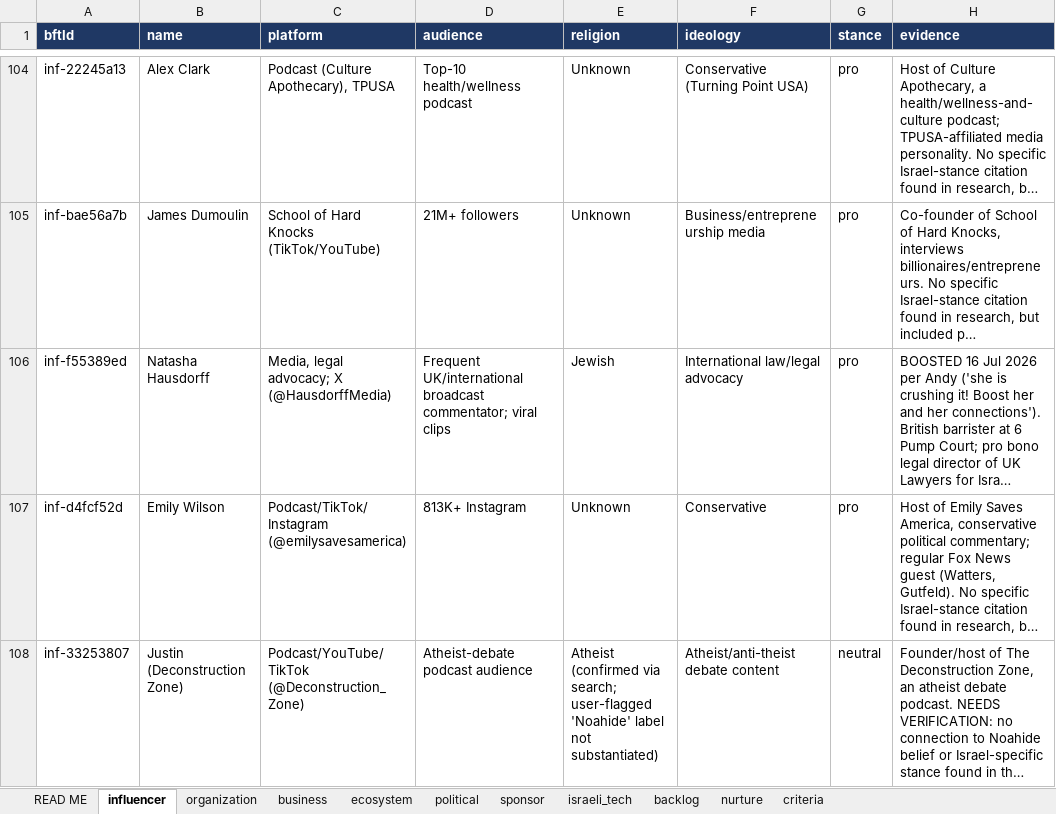
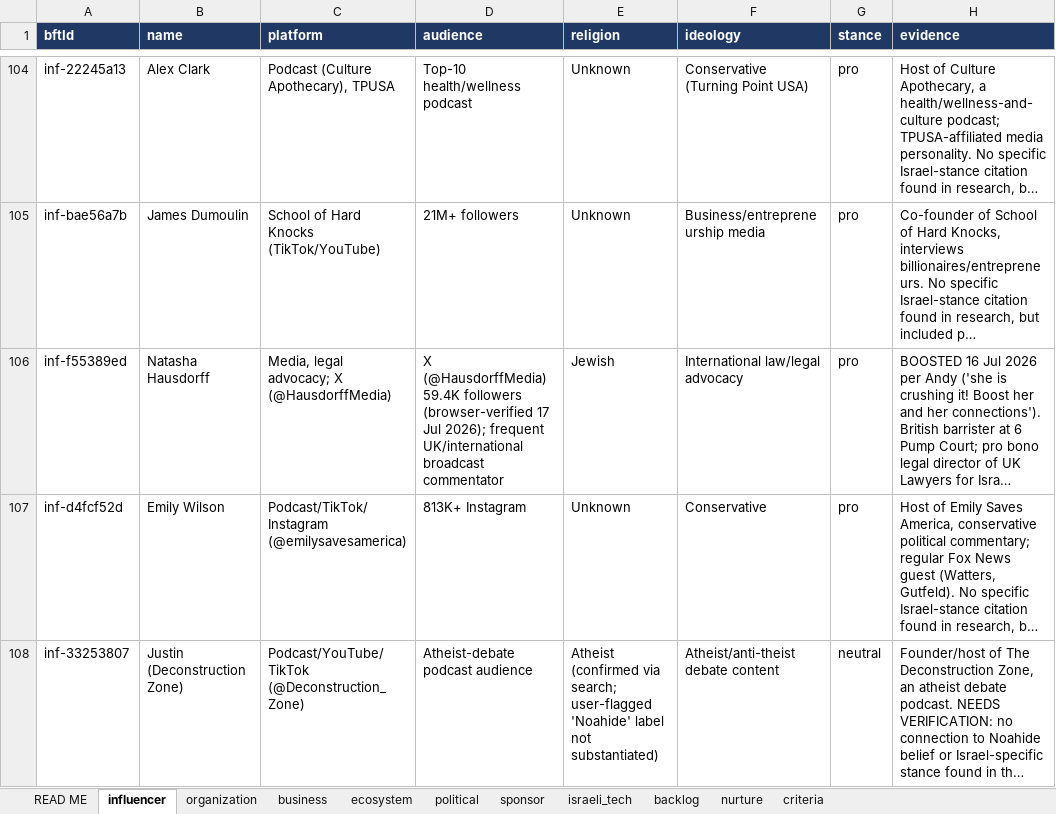
Before and after one commit to Hirshinator/bft-living-database, an Excel workbook: export/BFT_Living_Database.xlsx, sheet influencer, drawn as a sheet; only a part is shown, gaps mark what is left out; long unchanged cells end in …; values as stored, in another font and other column widths than the file's, no borders; the diff names each change by its address in the sheet, - before the commit and + after, or states it on an @@ line.

```diff
--- a/export/BFT_Living_Database.xlsx (sheet influencer)
+++ b/export/BFT_Living_Database.xlsx (sheet influencer)
-D106 (audience): Frequent UK/international broadcast commentator; viral clips
+D106 (audience): X (@HausdorffMedia) 59.4K followers (browser-verified 17 Jul 2026); frequent UK/international broadcast commentator
```
Also changed, not shown: sheet criteria, sheet READ ME, 4 other files.
